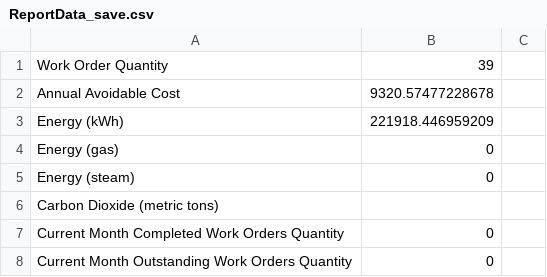
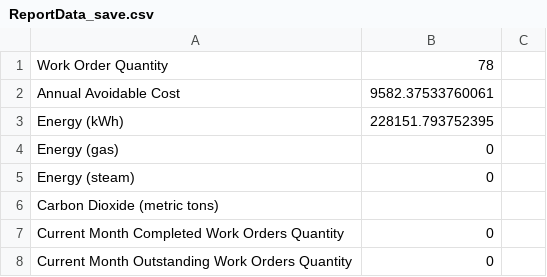
Before and after one commit to dddomin3/SavingsCalc, a CSV file: ReportData_save.csv, drawn as a sheet; only a part is shown; the diff covers the shown part only.

```diff
--- a/ReportData_save.csv
+++ b/ReportData_save.csv
@@ -1,4 +1,4 @@
-Work Order Quantity,39
-Annual Avoidable Cost,9320.57477228678
-Energy (kWh),221918.446959209
+Work Order Quantity,78
+Annual Avoidable Cost,9582.37533760061
+Energy (kWh),228151.793752395
 Energy (gas),0
```
Also changed, not shown: 1 added row, 1 removed row and 12 edited cells elsewhere in this file, HistoryConsole.csv, HistoryConsole_NEW.csv, 12 other files.
